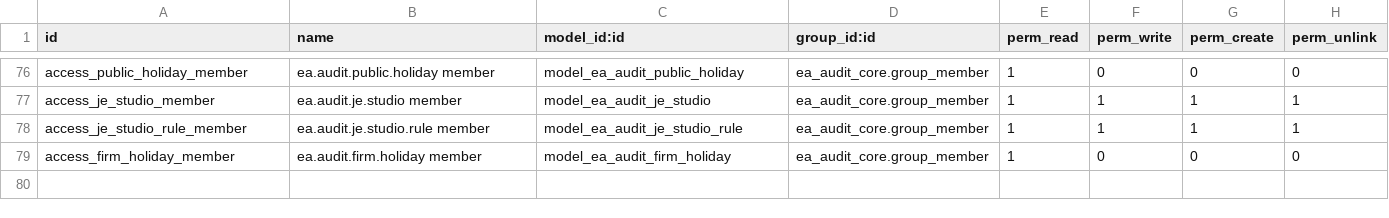
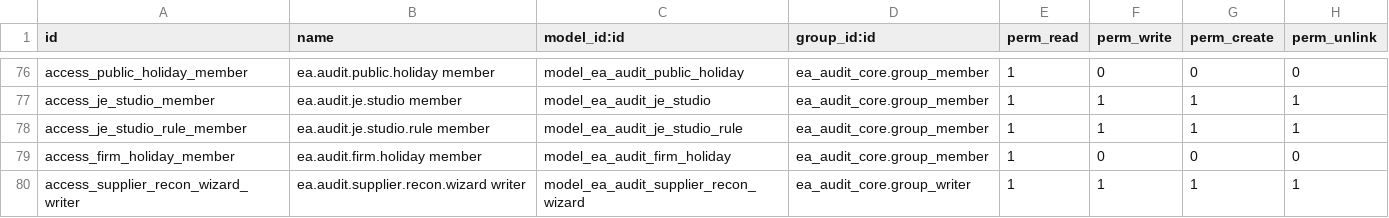
Before and after one commit to Nekoutb/auditisa-odoo, a CSV file: addons/ea_audit_tools/security/ir.model.access.csv, drawn as a sheet; only a part is shown, gaps mark what is left out.

```diff
--- a/addons/ea_audit_tools/security/ir.model.access.csv
+++ b/addons/ea_audit_tools/security/ir.model.access.csv
@@ -79 +79,2 @@ access_je_studio_rule_member,ea.audit.je.studio.rule member,model_ea_audit_je_st
 access_firm_holiday_member,ea.audit.firm.holiday member,model_ea_audit_firm_holiday,ea_audit_core.group_member,1,0,0,0
+access_supplier_recon_wizard_writer,ea.audit.supplier.recon.wizard writer,model_ea_audit_supplier_recon_wizard,ea_audit_core.group_writer,1,1,1,1
```
Also changed, not shown: addons/ea_audit_tools/data/ea.audit.tool.tile.csv, 11 other files.
